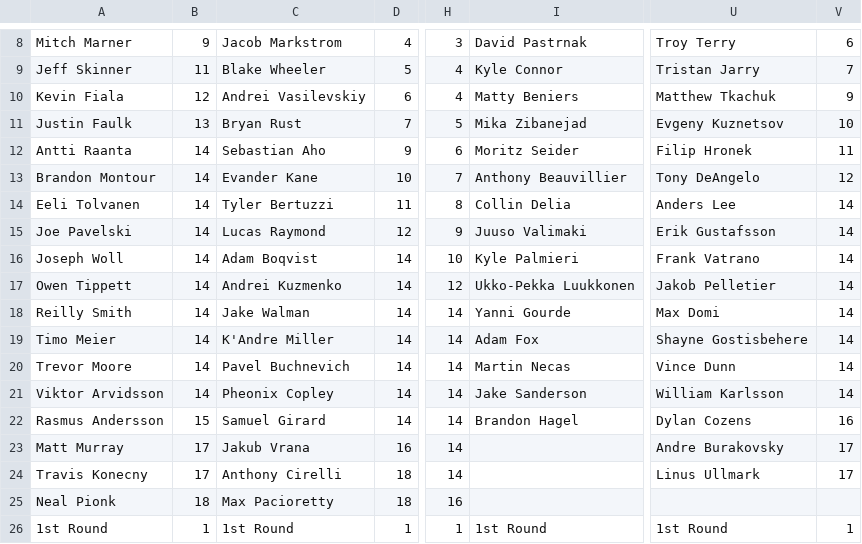
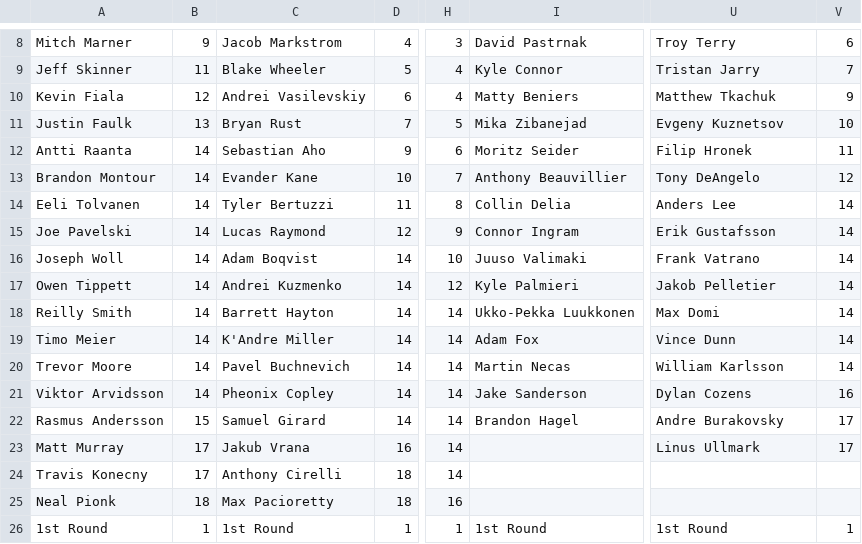
Before and after one commit to hkyplyr/keeper-league, a CSV file: docs/keeper-costs.csv, drawn as a sheet; only a part is shown, gaps mark what is left out; the diff names each change by its address in the sheet, - before the commit and + after, or states it on an @@ line.

Commit message:
Update keeper costs

```diff
--- a/docs/keeper-costs.csv
+++ b/docs/keeper-costs.csv
-I15: Juuso Valimaki
+I15: Connor Ingram
-I16: Kyle Palmieri
+I16: Juuso Valimaki
-I17: Ukko-Pekka Luukkonen
+I17: Kyle Palmieri
-C18: Jake Walman
+C18: Barrett Hayton
-I18: Yanni Gourde
+I18: Ukko-Pekka Luukkonen
-U19: Shayne Gostisbehere
+U19: Vince Dunn
-U20: Vince Dunn
+U20: William Karlsson
-U21: William Karlsson
+U21: Dylan Cozens
-V21: 14
+V21: 16
-U22: Dylan Cozens
+U22: Andre Burakovsky
-V22: 16
+V22: 17
-U23: Andre Burakovsky
+U23: Linus Ullmark
-U24: Linus Ullmark
+U24: (empty)
-V24: 17
+V24: (empty)
```
